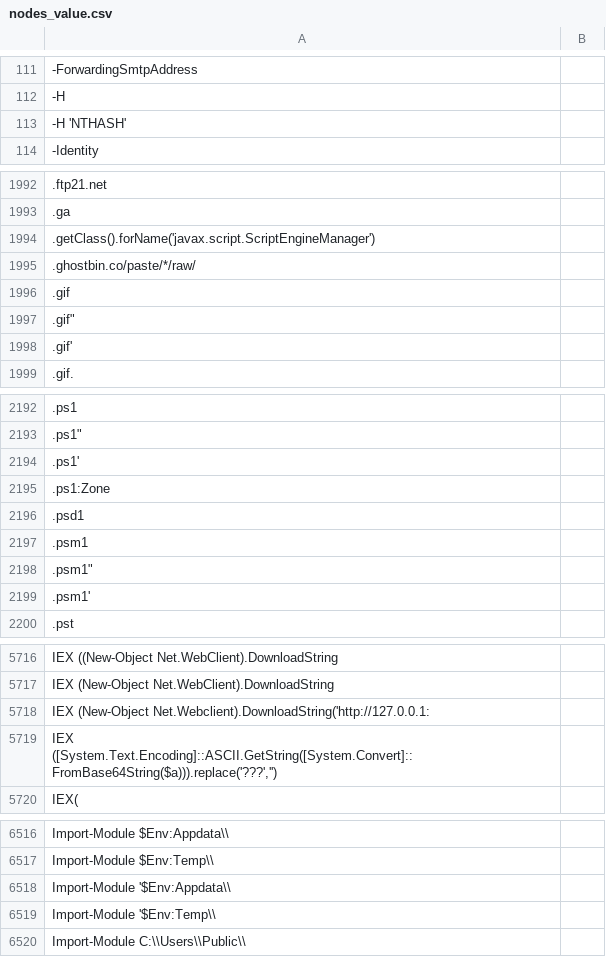
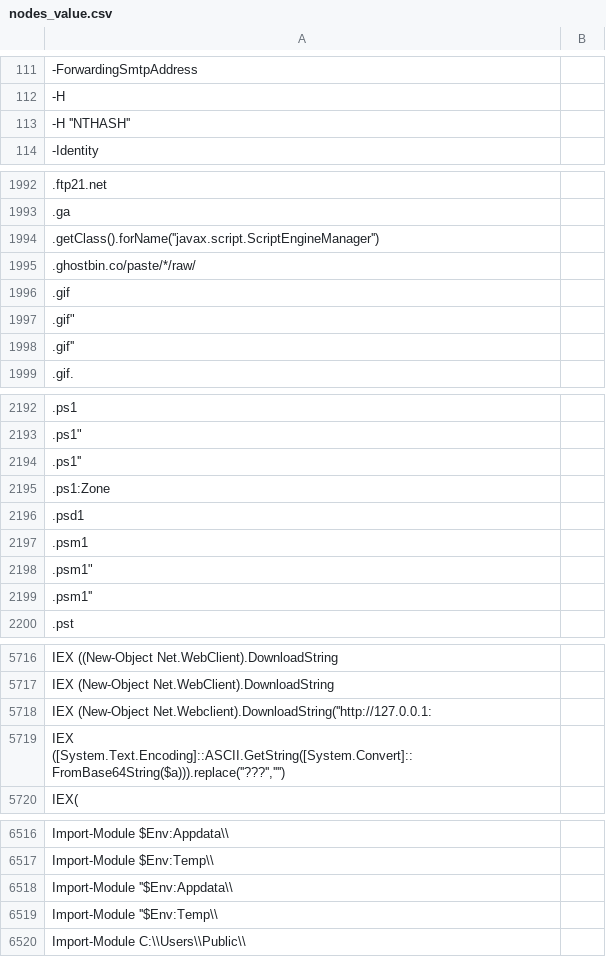
Before and after one commit to will5845-sys/Detection-Engineering, a CSV file: nodes_value.csv, drawn as a sheet; only a part is shown, gaps mark what is left out; the diff covers the shown part only.

Commit message:
Add files via upload

```diff
--- a/nodes_value.csv
+++ b/nodes_value.csv
@@ -112,3 +112,3 @@
 " -H ",""
-" -H 'NTHASH'",""
+" -H ''NTHASH''",""
 " -Identity ",""
@@ -1993,3 +1993,3 @@
 ".ga",""
-".getClass().forName('javax.script.ScriptEngineManager')",""
+".getClass().forName(''javax.script.ScriptEngineManager'')",""
 ".ghostbin.co/paste/*/raw/",""
@@ -1997,3 +1997,3 @@
 ".gif""",""
-".gif'",""
+".gif''",""
 ".gif.",""
@@ -2193,3 +2193,3 @@
 ".ps1""",""
-".ps1'",""
+".ps1''",""
 ".ps1:Zone",""
@@ -2198,3 +2198,3 @@
 ".psm1""",""
-".psm1'",""
+".psm1''",""
 ".pst",""
@@ -5717,4 +5717,4 @@
 "IEX (New-Object Net.WebClient).DownloadString",""
-"IEX (New-Object Net.Webclient).DownloadString('http://127.0.0.1:",""
-"IEX ([System.Text.Encoding]::ASCII.GetString([System.Convert]::FromBase64String($a))).replace('???','')",""
+"IEX (New-Object Net.Webclient).DownloadString(''http://127.0.0.1:",""
+"IEX ([System.Text.Encoding]::ASCII.GetString([System.Convert]::FromBase64String($a))).replace(''???'','''')",""
 "IEX(",""
@@ -6517,4 +6517,4 @@
 "Import-Module $Env:Temp\\",""
-"Import-Module '$Env:Appdata\\",""
-"Import-Module '$Env:Temp\\",""
+"Import-Module ''$Env:Appdata\\",""
+"Import-Module ''$Env:Temp\\",""
 "Import-Module C:\\Users\\Public\\",""
```
Also changed, not shown: 73 edited cells elsewhere in this file.
